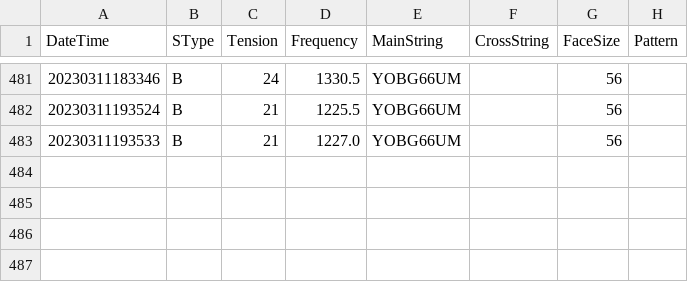
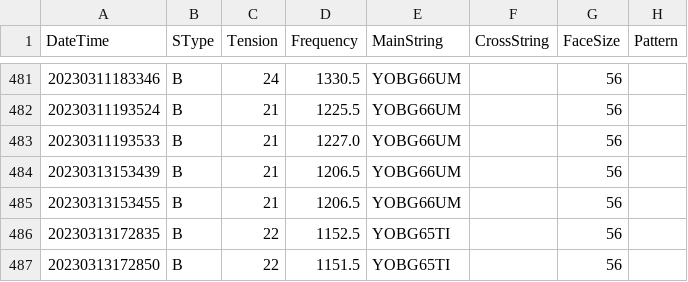
Before and after one commit to sugi-juku/get-tension, a CSV file: stdata_b.csv, drawn as a sheet; only a part is shown, gaps mark what is left out; the diff names each change by its address in the sheet, - before the commit and + after, or states it on an @@ line.

```diff
--- a/stdata_b.csv
+++ b/stdata_b.csv
+row 484: 20230313153439 | B | 21 | 1206.5 | YOBG66UM |  | 56
+row 485: 20230313153455 | B | 21 | 1206.5 | YOBG66UM |  | 56
+row 486: 20230313172835 | B | 22 | 1152.5 | YOBG65TI |  | 56
+row 487: 20230313172850 | B | 22 | 1151.5 | YOBG65TI |  | 56
```
Also changed, not shown: lrdata01_b.csv, lrstcor01_b.csv, 5 other files.
